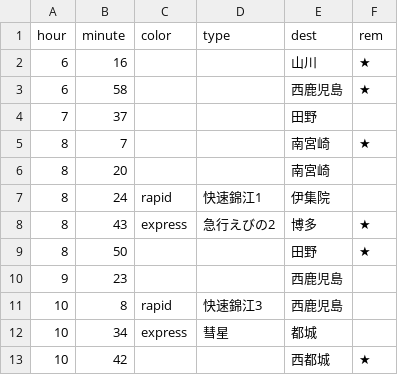
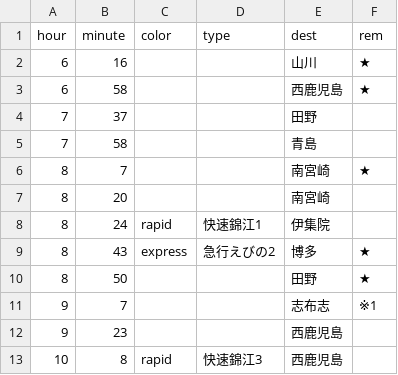
Before and after one commit to appin-ac/timetable, a CSV file: data/1_miyazaki_b/1991.csv, drawn as a sheet; only a part is shown; the shorter side is filled out with more unchanged rows.

```diff
--- a/data/1_miyazaki_b/1991.csv
+++ b/data/1_miyazaki_b/1991.csv
@@ -4,2 +4,3 @@
 7,37,,,田野,
+7,58,,,青島,
 8,7,,,南宮崎,★
@@ -9,2 +10,3 @@
 8,50,,,田野,★
+9,7,,,志布志,※1
 9,23,,,西鹿児島,
```
Also changed, not shown: data/1_miyazaki_b/2026.csv, 21 other files.
